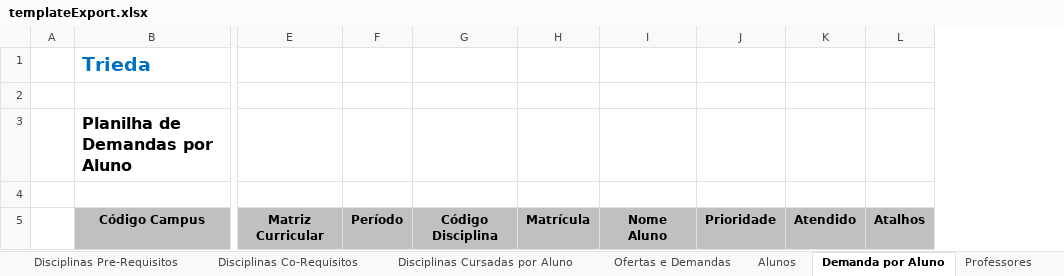
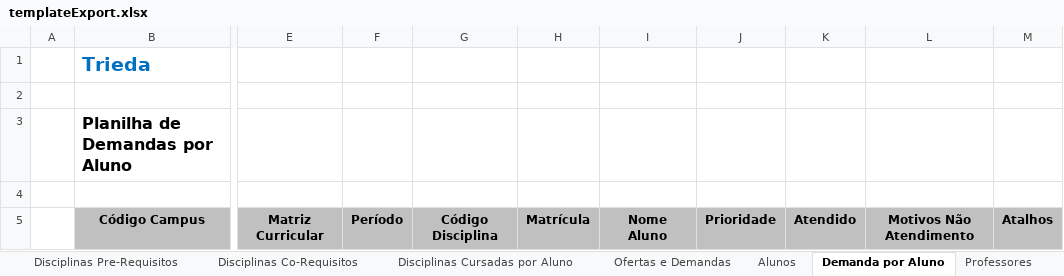
Before and after one commit to VillzVic/Trieda, an Excel workbook: code/client/web/src/main/resources/templateExport.xlsx, sheet Demanda por Aluno, drawn as a sheet; only a part is shown, gaps mark what is left out; values as stored, in another font and other column widths than the file's, no borders; the diff names each change by its address in the sheet, - before the commit and + after, or states it on an @@ line.

Commit message:
TRIEDA-1786 - Adicionando motivos de nao atendimentos no output. Criando modal para mostrar motivo de nao atendimento. Alterando export para mostrar motivos de nao atendimento. Criando script para atualizar BD

```diff
--- a/code/client/web/src/main/resources/templateExport.xlsx (sheet Demanda por Aluno)
+++ b/code/client/web/src/main/resources/templateExport.xlsx (sheet Demanda por Aluno)
+column L, row 5: Motivos Não Atendimento
```
Also changed, not shown: charts or pictures, 17 other files.
